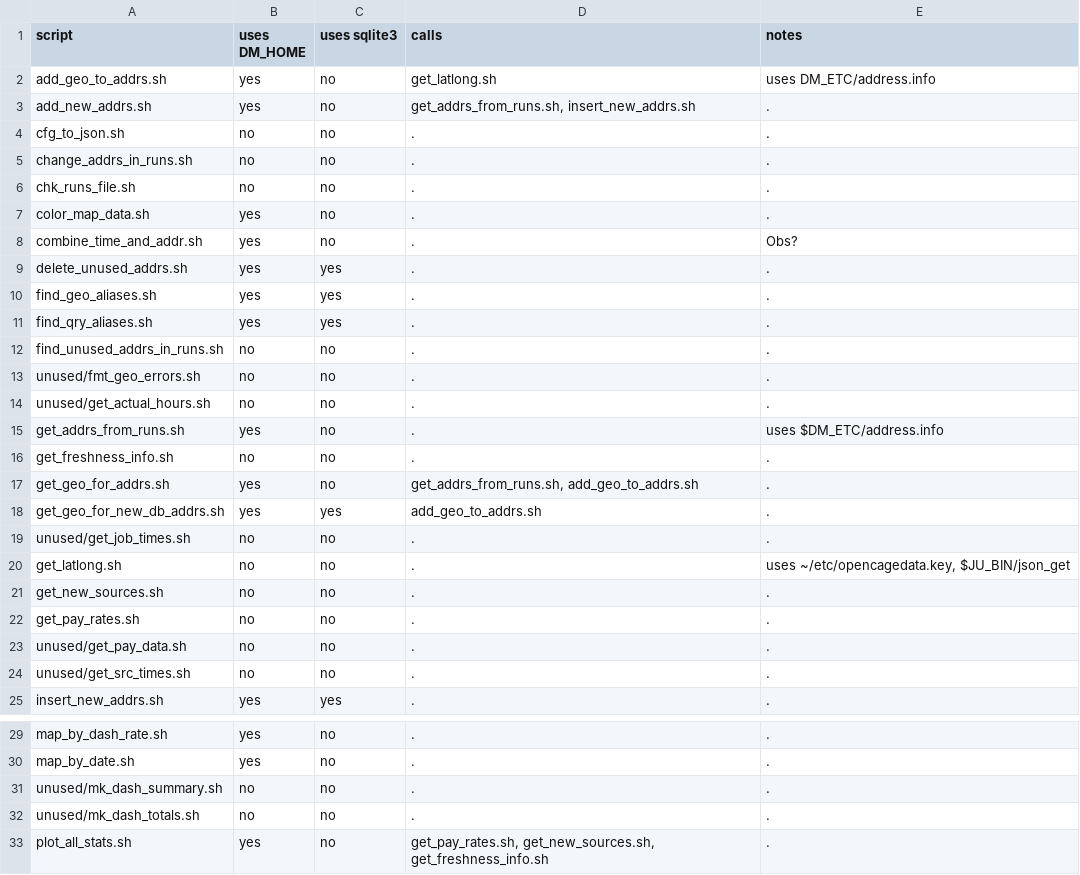
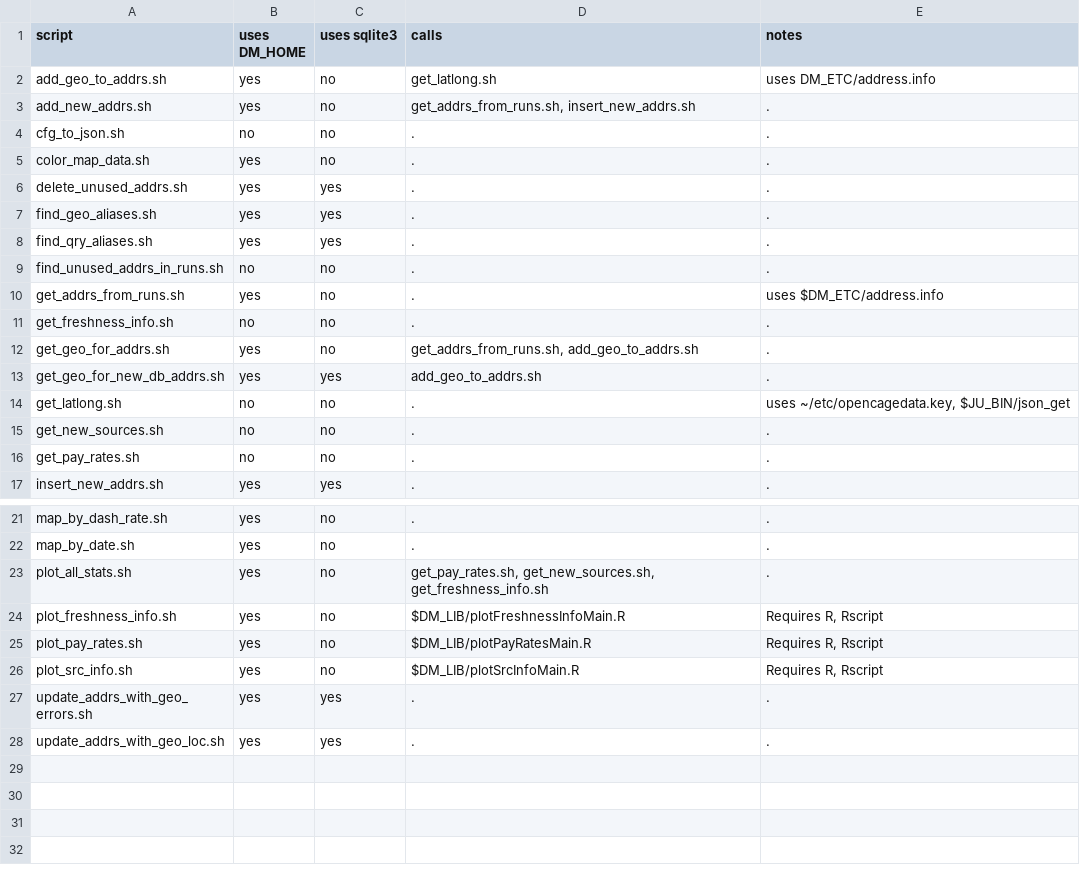
Before and after one commit to tjmacke/dd_maps, a TSV file: scripts/script-notes.tsv, drawn as a sheet; only a part is shown, gaps mark what is left out; the shorter side is filled out with more unchanged rows; the diff covers the shown part only.

Commit message:
*.sh			-- these scripts were no longer used, but let's keep them around ... script-notes.tsv	-- reflects above changes

```diff
--- a/scripts/script-notes.tsv
+++ b/scripts/script-notes.tsv
@@ -4,6 +4,3 @@ add_new_addrs.sh	yes	no	get_addrs_from_runs.sh, insert_new_addrs.sh	.
 cfg_to_json.sh	no	no	.	.
-change_addrs_in_runs.sh	no	no	.	.
-chk_runs_file.sh	no	no	.	.
 color_map_data.sh	yes	no	.	.
-combine_time_and_addr.sh	yes	no	.	Obs?
 delete_unused_addrs.sh	yes	yes	.	.
@@ -12,4 +9,2 @@ find_qry_aliases.sh	yes	yes	.	.
 find_unused_addrs_in_runs.sh	no	no	.	.
-unused/fmt_geo_errors.sh	no	no	.	.
-unused/get_actual_hours.sh	no	no	.	.
 get_addrs_from_runs.sh	yes	no	.	uses $DM_ETC/address.info
@@ -18,3 +13,2 @@ get_geo_for_addrs.sh	yes	no	get_addrs_from_runs.sh, add_geo_to_addrs.sh	.
 get_geo_for_new_db_addrs.sh	yes	yes	add_geo_to_addrs.sh	.
-unused/get_job_times.sh	no	no	.	.
 get_latlong.sh	no	no	.	uses ~/etc/opencagedata.key, $JU_BIN/json_get
@@ -22,4 +16,2 @@ get_new_sources.sh	no	no	.	.
 get_pay_rates.sh	no	no	.	.
-unused/get_pay_data.sh	no	no	.	.
-unused/get_src_times.sh	no	no	.	.
 insert_new_addrs.sh	yes	yes	.	.
@@ -30,4 +22,2 @@ map_by_dash_rate.sh	yes	no	.	.
 map_by_date.sh	yes	no	.	.
-unused/mk_dash_summary.sh	no	no	.	.
-unused/mk_dash_totals.sh	no	no	.	.
 plot_all_stats.sh	yes	no	get_pay_rates.sh, get_new_sources.sh, get_freshness_info.sh	.
```
Also changed, not shown: 1 removed row elsewhere in this file, 4 other files.
